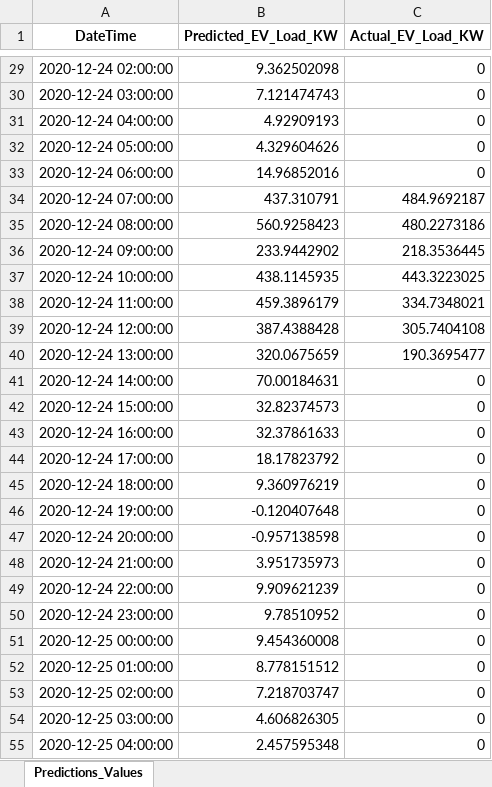
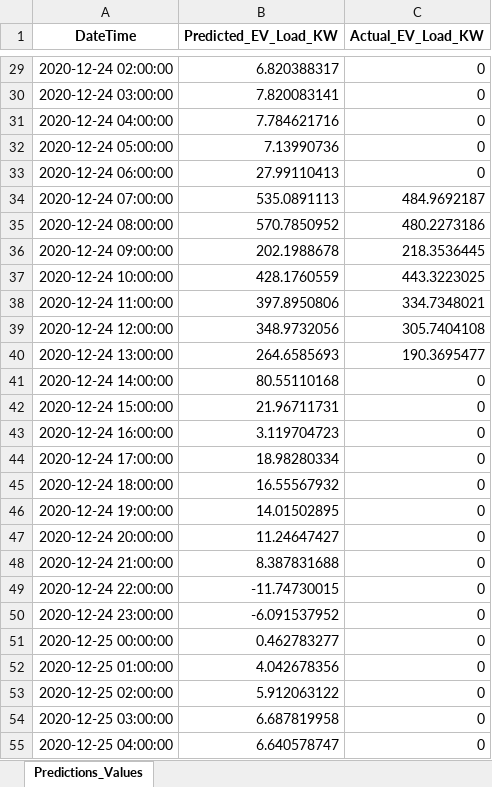
Before and after one commit to michaelmilogruen/pvforecast, an Excel workbook: predictions_values.xlsx, sheet Predictions_Values, drawn as a sheet; only a part is shown, gaps mark what is left out; values as stored, in another font and other column widths than the file's, no borders; the diff covers the shown part only; the diff names each change by its address in the sheet, - before the commit and + after, or states it on an @@ line.

```diff
--- a/predictions_values.xlsx (sheet Predictions_Values)
+++ b/predictions_values.xlsx (sheet Predictions_Values)
-B29 (Predicted_EV_Load_KW): 9.362502098
+B29 (Predicted_EV_Load_KW): 6.820388317
-B30 (Predicted_EV_Load_KW): 7.121474743
+B30 (Predicted_EV_Load_KW): 7.820083141
-B31 (Predicted_EV_Load_KW): 4.92909193
+B31 (Predicted_EV_Load_KW): 7.784621716
-B32 (Predicted_EV_Load_KW): 4.329604626
+B32 (Predicted_EV_Load_KW): 7.13990736
-B33 (Predicted_EV_Load_KW): 14.96852016
+B33 (Predicted_EV_Load_KW): 27.99110413
-B34 (Predicted_EV_Load_KW): 437.310791
+B34 (Predicted_EV_Load_KW): 535.0891113
-B35 (Predicted_EV_Load_KW): 560.9258423
+B35 (Predicted_EV_Load_KW): 570.7850952
-B36 (Predicted_EV_Load_KW): 233.9442902
+B36 (Predicted_EV_Load_KW): 202.1988678
-B37 (Predicted_EV_Load_KW): 438.1145935
+B37 (Predicted_EV_Load_KW): 428.1760559
-B38 (Predicted_EV_Load_KW): 459.3896179
+B38 (Predicted_EV_Load_KW): 397.8950806
-B39 (Predicted_EV_Load_KW): 387.4388428
+B39 (Predicted_EV_Load_KW): 348.9732056
-B40 (Predicted_EV_Load_KW): 320.0675659
+B40 (Predicted_EV_Load_KW): 264.6585693
-B41 (Predicted_EV_Load_KW): 70.00184631
+B41 (Predicted_EV_Load_KW): 80.55110168
-B42 (Predicted_EV_Load_KW): 32.82374573
+B42 (Predicted_EV_Load_KW): 21.96711731
-B43 (Predicted_EV_Load_KW): 32.37861633
+B43 (Predicted_EV_Load_KW): 3.119704723
-B44 (Predicted_EV_Load_KW): 18.17823792
+B44 (Predicted_EV_Load_KW): 18.98280334
-B45 (Predicted_EV_Load_KW): 9.360976219
+B45 (Predicted_EV_Load_KW): 16.55567932
-B46 (Predicted_EV_Load_KW): -0.120407648
+B46 (Predicted_EV_Load_KW): 14.01502895
-B47 (Predicted_EV_Load_KW): -0.957138598
+B47 (Predicted_EV_Load_KW): 11.24647427
-B48 (Predicted_EV_Load_KW): 3.951735973
+B48 (Predicted_EV_Load_KW): 8.387831688
-B49 (Predicted_EV_Load_KW): 9.909621239
+B49 (Predicted_EV_Load_KW): -11.74730015
-B50 (Predicted_EV_Load_KW): 9.78510952
+B50 (Predicted_EV_Load_KW): -6.091537952
-B51 (Predicted_EV_Load_KW): 9.454360008
+B51 (Predicted_EV_Load_KW): 0.462783277
-B52 (Predicted_EV_Load_KW): 8.778151512
+B52 (Predicted_EV_Load_KW): 4.042678356
-B53 (Predicted_EV_Load_KW): 7.218703747
+B53 (Predicted_EV_Load_KW): 5.912063122
-B54 (Predicted_EV_Load_KW): 4.606826305
+B54 (Predicted_EV_Load_KW): 6.687819958
-B55 (Predicted_EV_Load_KW): 2.457595348
+B55 (Predicted_EV_Load_KW): 6.640578747
```
Also changed, not shown: 141 edited cells elsewhere in this sheet, 1 other file.
